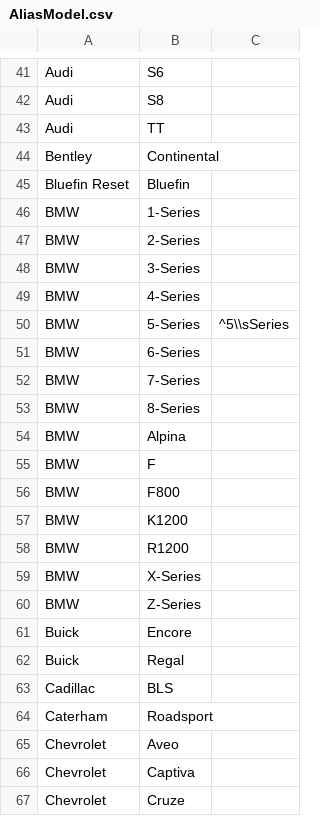
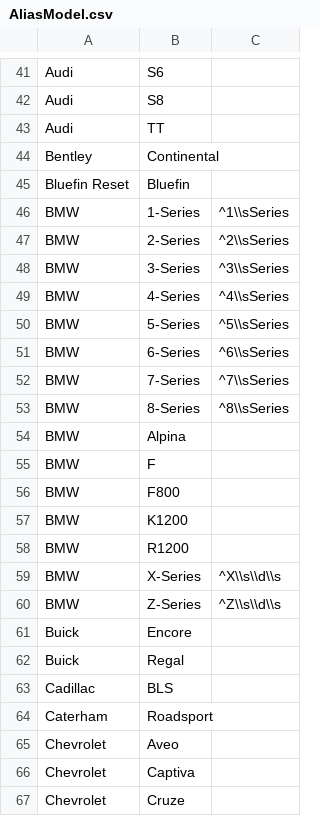
Before and after one commit to TigersoftPerformance/OnlineStore, a CSV file: DB Data/AliasModel.csv, drawn as a sheet; only a part is shown, gaps mark what is left out.

Commit message:
Updated data set

```diff
--- a/DB Data/AliasModel.csv
+++ b/DB Data/AliasModel.csv
@@ -45,10 +45,10 @@
 "Bluefin Reset","Bluefin",""
-"BMW","1-Series",""
-"BMW","2-Series",""
-"BMW","3-Series",""
-"BMW","4-Series",""
+"BMW","1-Series","^1\\sSeries"
+"BMW","2-Series","^2\\sSeries"
+"BMW","3-Series","^3\\sSeries"
+"BMW","4-Series","^4\\sSeries"
 "BMW","5-Series","^5\\sSeries"
-"BMW","6-Series",""
-"BMW","7-Series",""
-"BMW","8-Series",""
+"BMW","6-Series","^6\\sSeries"
+"BMW","7-Series","^7\\sSeries"
+"BMW","8-Series","^8\\sSeries"
 "BMW","Alpina",""
@@ -58,4 +58,4 @@
 "BMW","R1200",""
-"BMW","X-Series",""
-"BMW","Z-Series",""
+"BMW","X-Series","^X\\s\\d\\s"
+"BMW","Z-Series","^Z\\s\\d\\s"
 "Buick","Encore",""
```
Also changed, not shown: DB Data/ModelCodes.csv, 13 other files.
